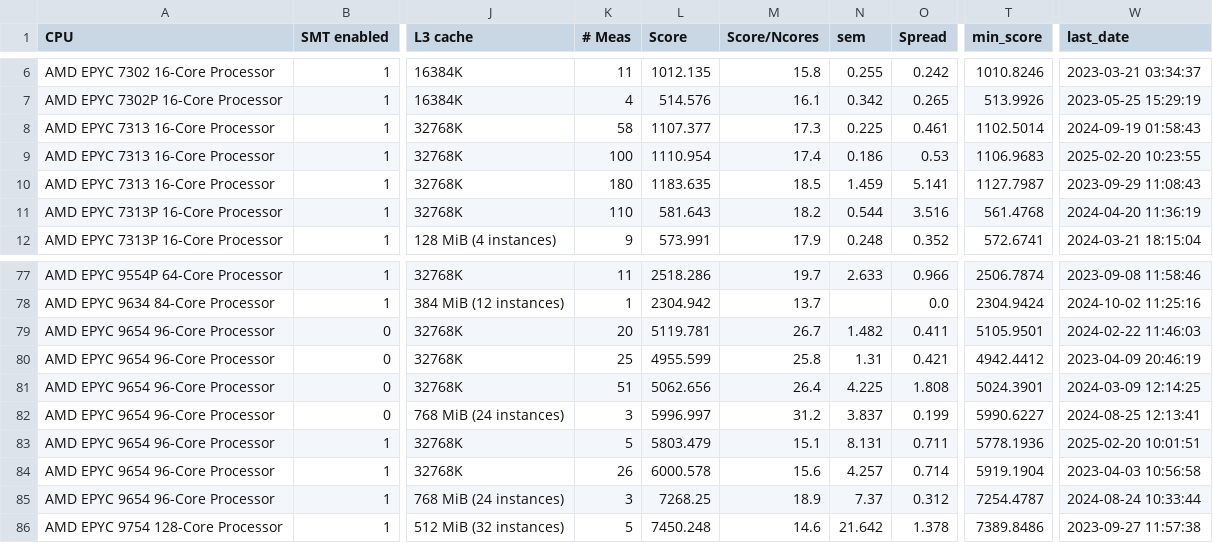
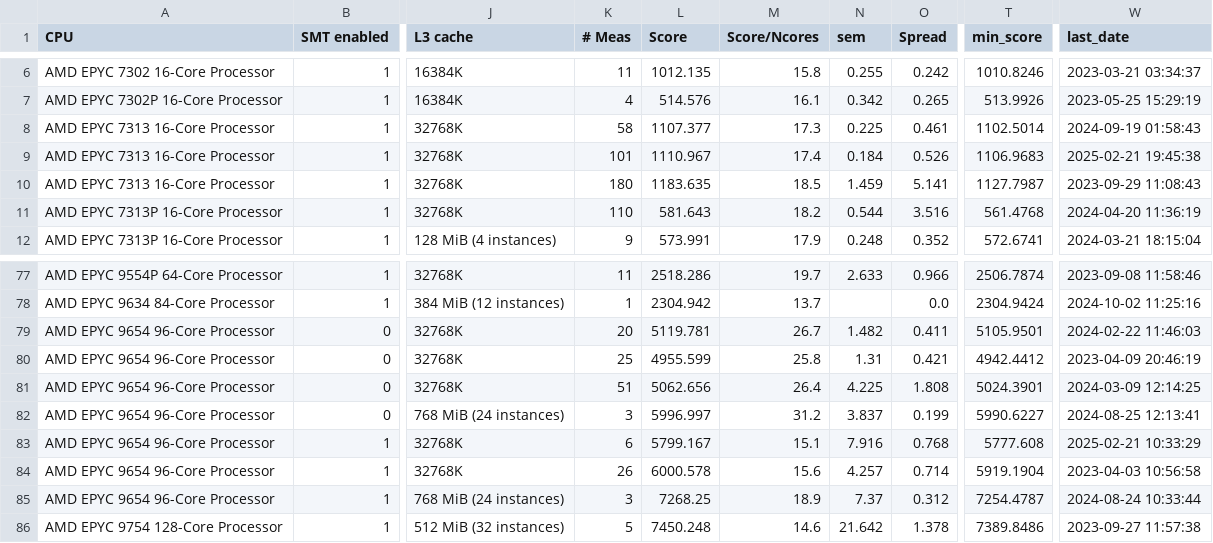
Before and after one commit to HEPiX-Forum/hepix-forum.github.io, a CSV file: _data/HS23scores.csv, drawn as a sheet; only a part is shown, gaps mark what is left out; the diff names each change by its address in the sheet, - before the commit and + after, or states it on an @@ line.

Commit message:
CI job updates HS23 table (https://gitlab.cern.ch/hep-benchmarks/private-tools/-/jobs/54949256)

```diff
--- a/_data/HS23scores.csv
+++ b/_data/HS23scores.csv
-K9 (# Meas): 100
+K9 (# Meas): 101
-L9 (Score): 1110.954
+L9 (Score): 1110.967
-N9 (sem): 0.186
+N9 (sem): 0.184
-O9 (Spread): 0.53
+O9 (Spread): 0.526
-W9 (last_date): 2025-02-20 10:23:55
+W9 (last_date): 2025-02-21 19:45:38
-K83 (# Meas): 5
+K83 (# Meas): 6
-L83 (Score): 5803.479
+L83 (Score): 5799.167
-N83 (sem): 8.131
+N83 (sem): 7.916
-O83 (Spread): 0.711
+O83 (Spread): 0.768
-T83 (min_score): 5778.1936
+T83 (min_score): 5777.608
-W83 (last_date): 2025-02-20 10:01:51
+W83 (last_date): 2025-02-21 10:33:29
```
